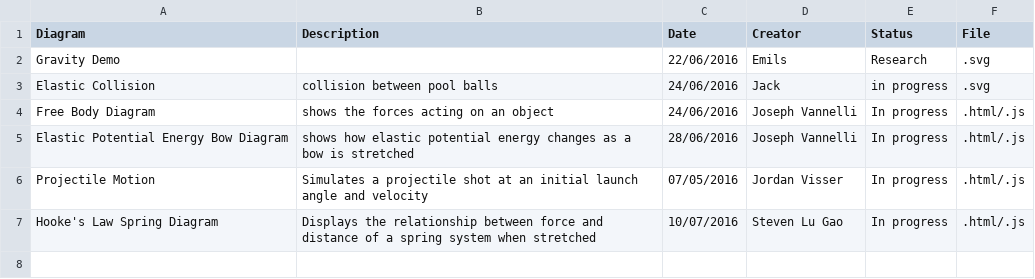
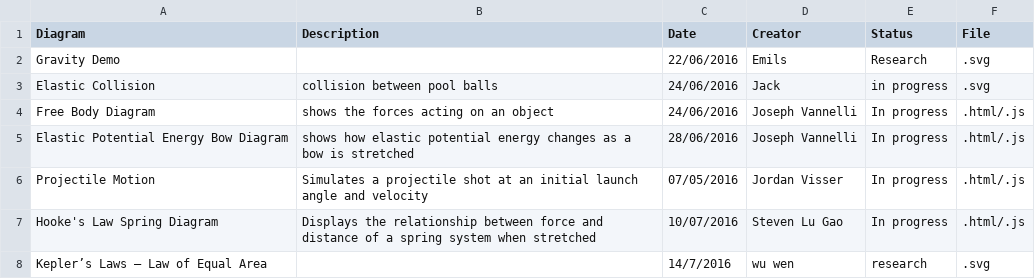
Before and after one commit to UPOD-2016/upod_docs, a CSV file: Graphics/Diagrams.csv, drawn as a sheet; the diff names each change by its address in the sheet, - before the commit and + after, or states it on an @@ line.

Commit message:
Update Diagrams.csv

```diff
--- a/Graphics/Diagrams.csv
+++ b/Graphics/Diagrams.csv
+row 8: Kepler’s Laws – Law of Equal Area |  | 14/7/2016 | wu wen | research | .svg
```
